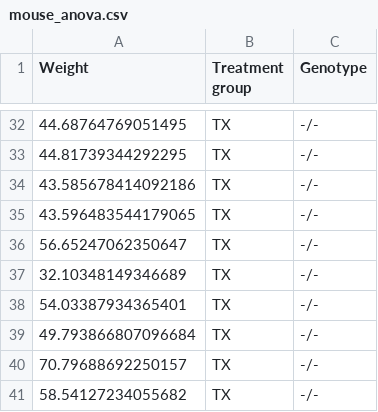
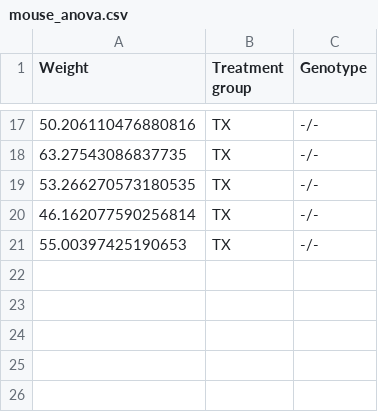
Before and after one commit to UBC-PATH/PATH548L-2025, a CSV file: worksheets/data/mouse_anova.csv, drawn as a sheet; only a part is shown, gaps mark what is left out; the diff covers the shown part only.

```diff
--- a/worksheets/data/mouse_anova.csv
+++ b/worksheets/data/mouse_anova.csv
@@ -32,10 +17,5 @@ Weight,Treatment group,Genotype
-44.68764769051495,TX,-/-
-44.81739344292295,TX,-/-
-43.585678414092186,TX,-/-
-43.596483544179065,TX,-/-
-56.65247062350647,TX,-/-
-32.10348149346689,TX,-/-
-54.03387934365401,TX,-/-
-49.793866807096684,TX,-/-
-70.79688692250157,TX,-/-
-58.54127234055682,TX,-/-
+50.206110476880816,TX,-/-
+63.27543086837735,TX,-/-
+53.266270573180535,TX,-/-
+46.162077590256814,TX,-/-
+55.00397425190653,TX,-/-
```
Also changed, not shown: 15 removed rows and 15 edited cells elsewhere in this file, worksheets/data/mouse_anova_2.csv, 1 other file.
